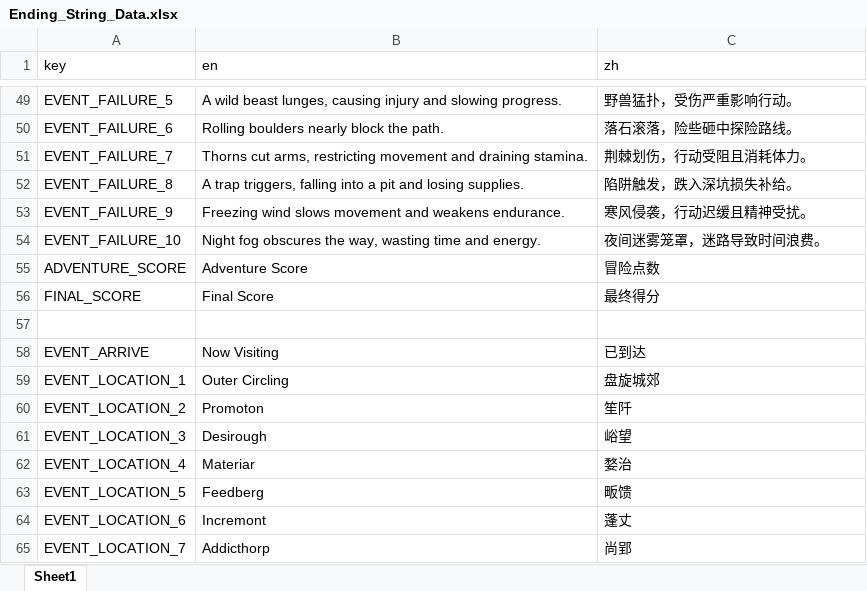
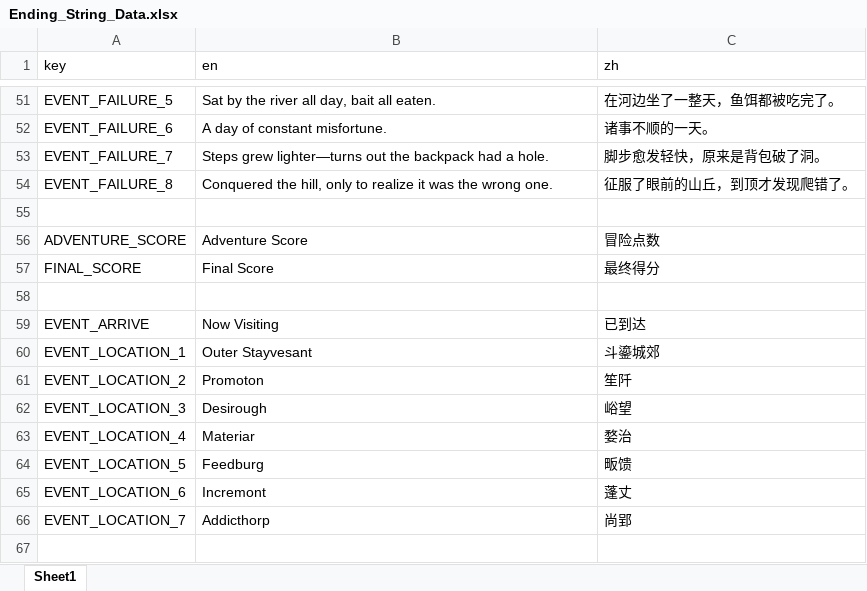
Before and after one commit to BlaerZhang/city_of_circling, an Excel workbook: Assets/Internationalization/Ending_String_Data.xlsx, sheet Sheet1, drawn as a sheet; only a part is shown, gaps mark what is left out; values as stored, in another font and other column widths than the file's, no borders; removed rows and columns are numbered as before the commit, all else as after; the diff covers the shown part only; the diff names each change by its address in the sheet, - before the commit and + after, or states it on an @@ line.

Commit message:
UPDATE: NEW Events implemented

```diff
--- a/Assets/Internationalization/Ending_String_Data.xlsx (sheet Sheet1)
+++ b/Assets/Internationalization/Ending_String_Data.xlsx (sheet Sheet1)
-B51 (en): A wild beast lunges, causing injury and slowing progress.
+B51 (en): Sat by the river all day, bait all eaten.
-C51 (zh): 野兽猛扑，受伤严重影响行动。
+C51 (zh): 在河边坐了一整天，鱼饵都被吃完了。
-B52 (en): Rolling boulders nearly block the path.
+B52 (en): A day of constant misfortune.
-C52 (zh): 落石滚落，险些砸中探险路线。
+C52 (zh): 诸事不顺的一天。
-B53 (en): Thorns cut arms, restricting movement and draining stamina.
+B53 (en): Steps grew lighter—turns out the backpack had a hole.
-C53 (zh): 荆棘划伤，行动受阻且消耗体力。
+C53 (zh): 脚步愈发轻快，原来是背包破了洞。
-B54 (en): A trap triggers, falling into a pit and losing supplies.
+B54 (en): Conquered the hill, only to realize it was the wrong one.
-C54 (zh): 陷阱触发，跌入深坑损失补给。
+C54 (zh): 征服了眼前的山丘，到顶才发现爬错了。
-row 55: EVENT_FAILURE_9 | Freezing wind slows movement and weakens endurance. | 寒风侵袭，行动迟缓且精神受扰。
+row 55: (empty)
-row 54: EVENT_FAILURE_10 | Night fog obscures the way, wasting time and energy. | 夜间迷雾笼罩，迷路导致时间浪费。
-B60 (en): Outer Circling
+B60 (en): Outer Stayvesant
-C60 (zh): 盘旋城郊
+C60 (zh): 斗鎏城郊
-B64 (en): Feedberg
+B64 (en): Feedburg
```
Also changed, not shown: 2 added rows and 92 edited cells elsewhere in this sheet, 4 other files.
